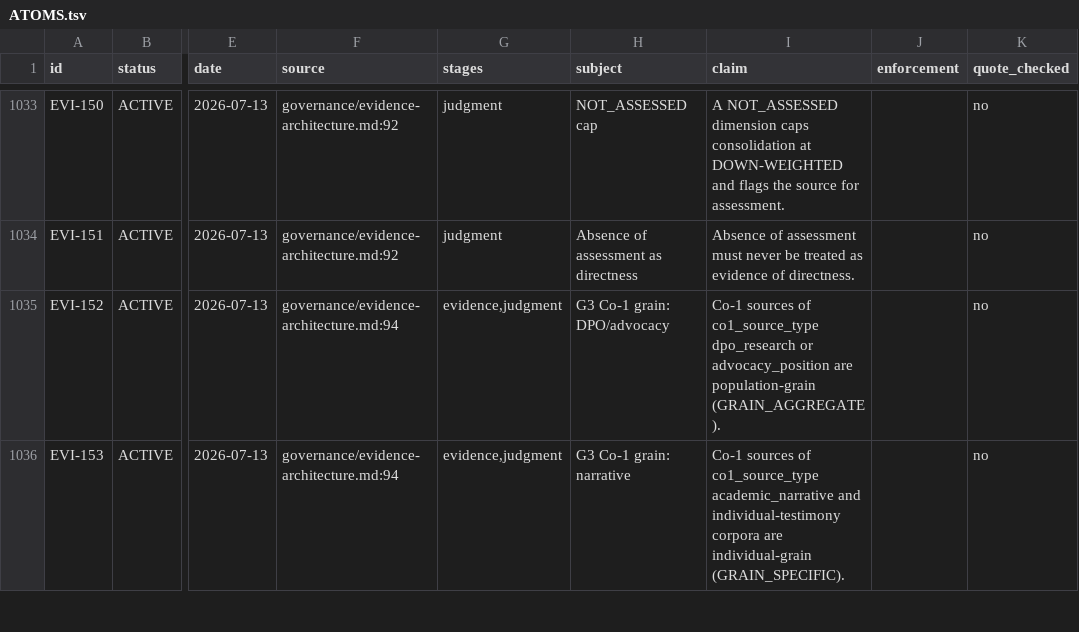
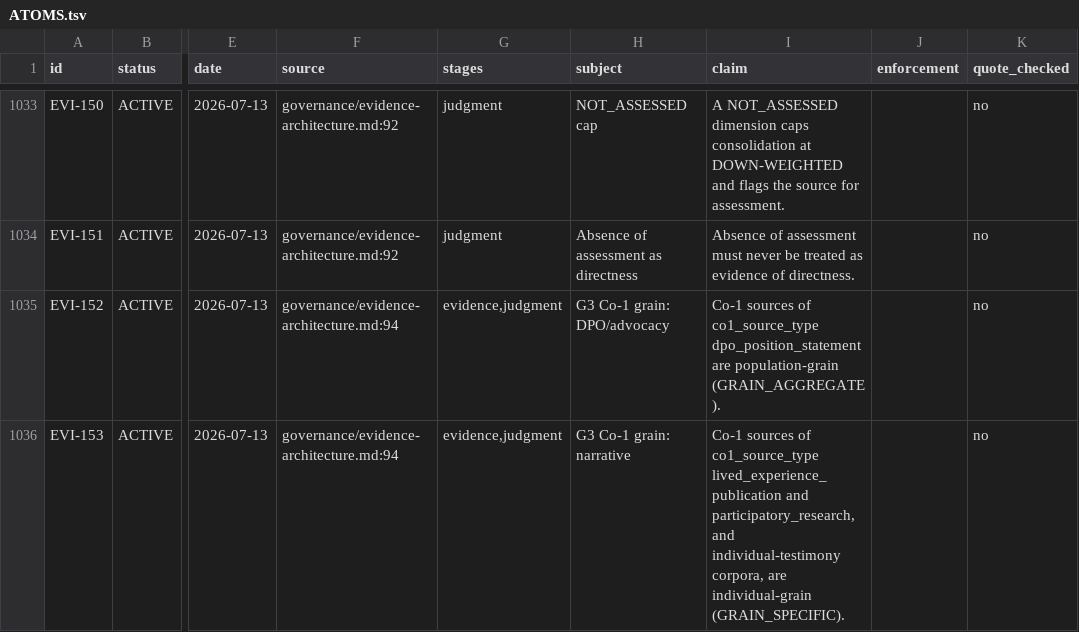
Before and after one commit to jordanelias/guidebook, a TSV file: workplan/pipeline-state-graph/ATOMS.tsv, drawn as a sheet; only a part is shown, gaps mark what is left out; the diff covers the shown part only; the diff names each change by its address in the sheet, - before the commit and + after, or states it on an @@ line.

```diff
--- a/workplan/pipeline-state-graph/ATOMS.tsv
+++ b/workplan/pipeline-state-graph/ATOMS.tsv
-I1035 (claim): …of co1_source_type dpo_research or advocacy_position are population-grain…
+I1035 (claim): …of co1_source_type dpo_position_statement are population-grain…
-I1036 (claim): …of co1_source_type academic_narrative and individual-testimony corpora are individual-grain…
+I1036 (claim): …of co1_source_type lived_experience_publication and participatory_research, and individual-testimony corpora, are individual-grain…
```
Also changed, not shown: 1 removed row and 2 edited cells elsewhere in this file, workplan/pipeline-state-graph/OPEN-QUESTIONS.tsv, 8 other files.
